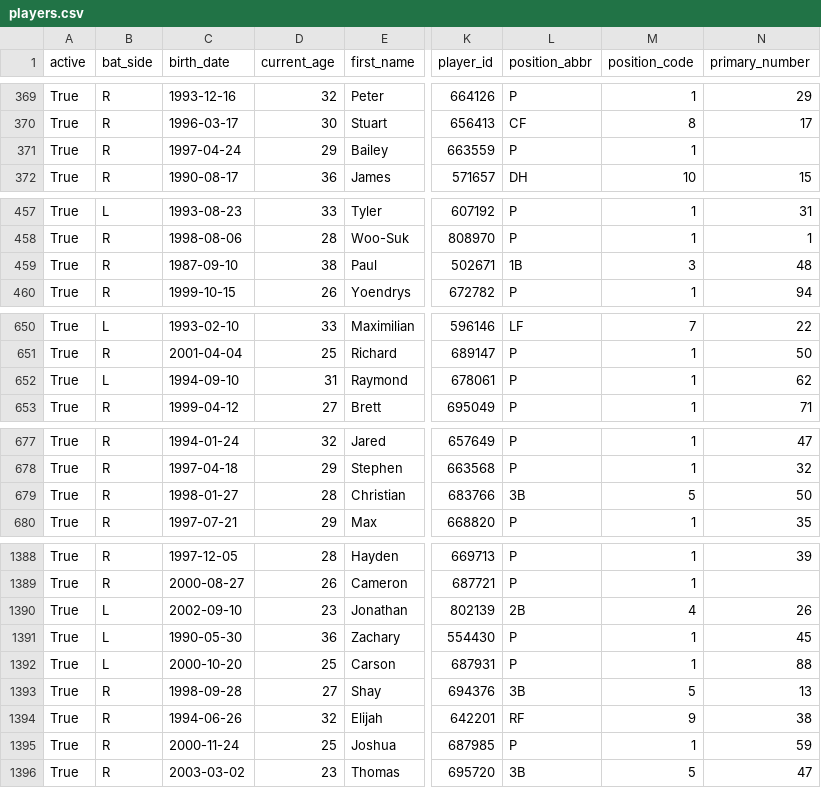
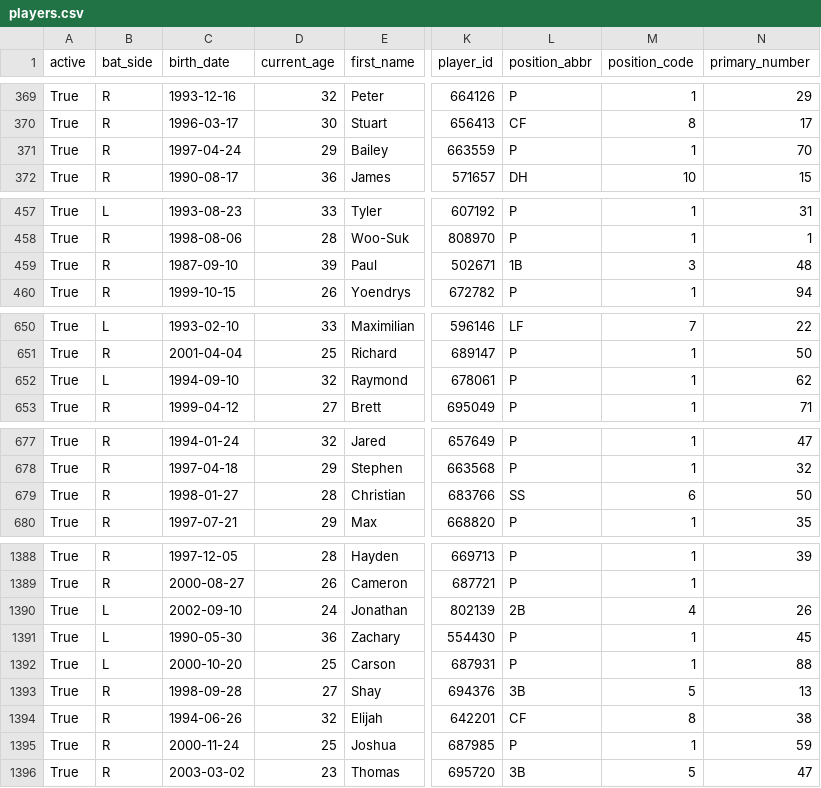
Before and after one commit to fuku8/mlb-data, a CSV file: data/players.csv, drawn as a sheet; only a part is shown, gaps mark what is left out; the diff covers the shown part only; the diff names each change by its address in the sheet, - before the commit and + after, or states it on an @@ line.

```diff
--- a/data/players.csv
+++ b/data/players.csv
-N371 (primary_number): (empty)
+N371 (primary_number): 70
-D459 (current_age): 38
+D459 (current_age): 39
-D652 (current_age): 31
+D652 (current_age): 32
-L679 (position_abbr): 3B
+L679 (position_abbr): SS
-M679 (position_code): 5
+M679 (position_code): 6
-D1390 (current_age): 23
+D1390 (current_age): 24
-L1394 (position_abbr): RF
+L1394 (position_abbr): CF
-M1394 (position_code): 9
+M1394 (position_code): 8
```
Also changed, not shown: 3 edited cells elsewhere in this file, data/player_fielding.csv, data/player_hitting.csv, 4 other files.
